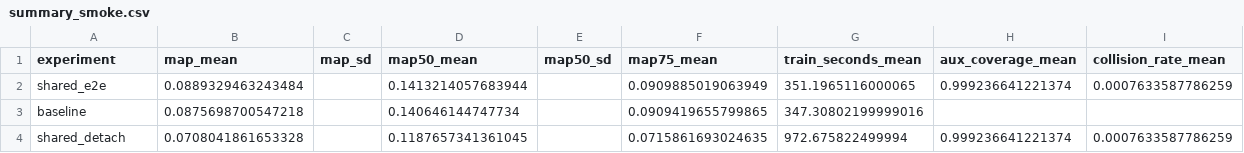
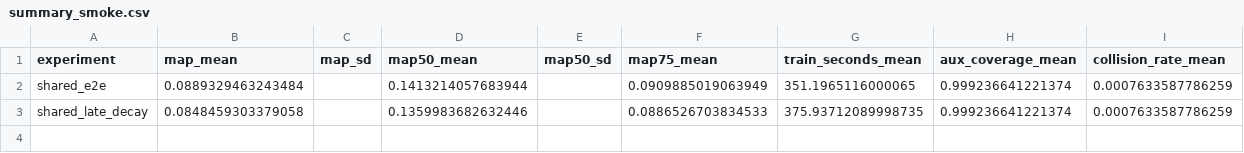
Before and after one commit to junhyun111/gt-super, a CSV file: outputs/detr_gt_auxiliary/summary_smoke.csv, drawn as a sheet; removed rows and columns are numbered as before the commit, all else as after; the diff names each change by its address in the sheet, - before the commit and + after, or states it on an @@ line.

```diff
--- a/outputs/detr_gt_auxiliary/summary_smoke.csv
+++ b/outputs/detr_gt_auxiliary/summary_smoke.csv
-row 3: baseline | 0.0875698700547218 |  | 0.140646144747734 |  | 0.0909419655799865 | 347.30802199999016
-row 4: shared_detach | 0.0708041861653328 |  | 0.1187657341361045 |  | 0.0715861693024635 | 972.675822499994 | 0.999236641221374 | 0.0007633587786259
+row 3: shared_late_decay | 0.0848459303379058 |  | 0.1359983682632446 |  | 0.0886526703834533 | 375.93712089998735 | 0.999236641221374 | 0.0007633587786259
```
Also changed, not shown: 12 other files.
